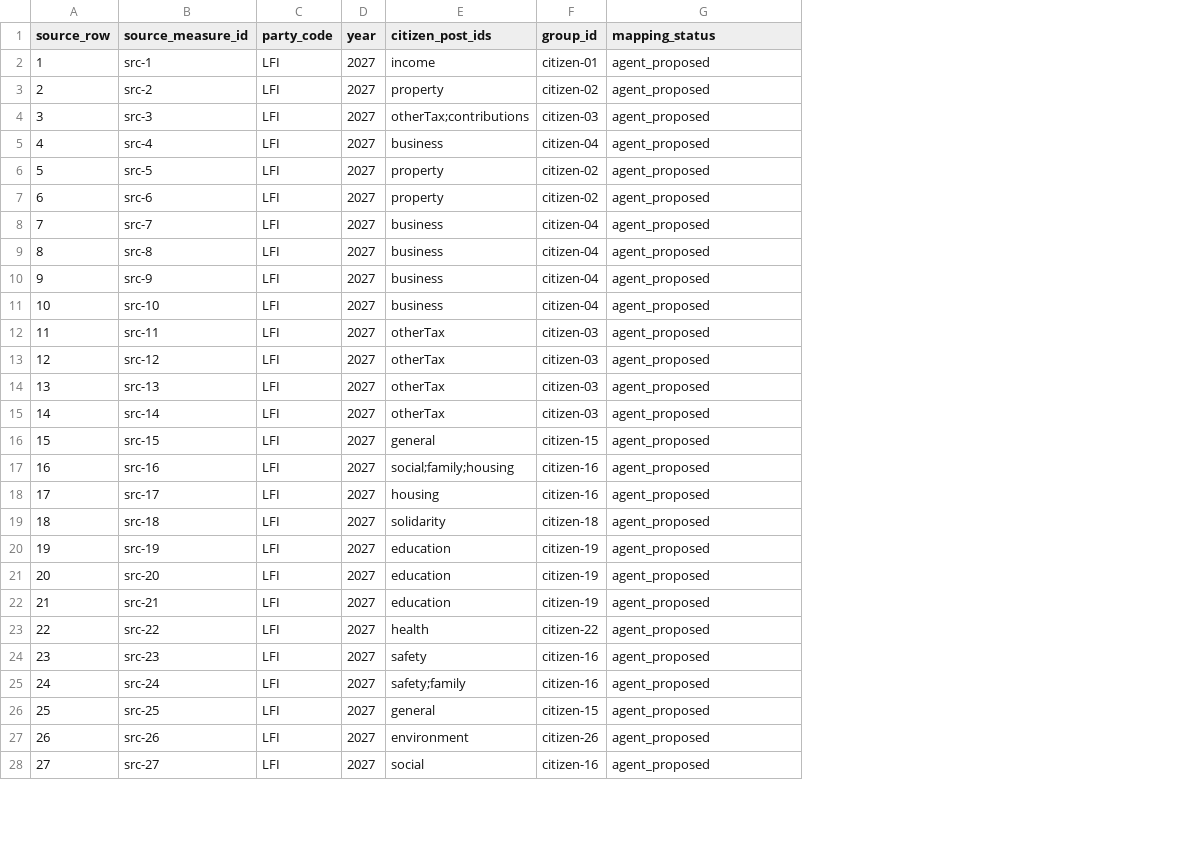
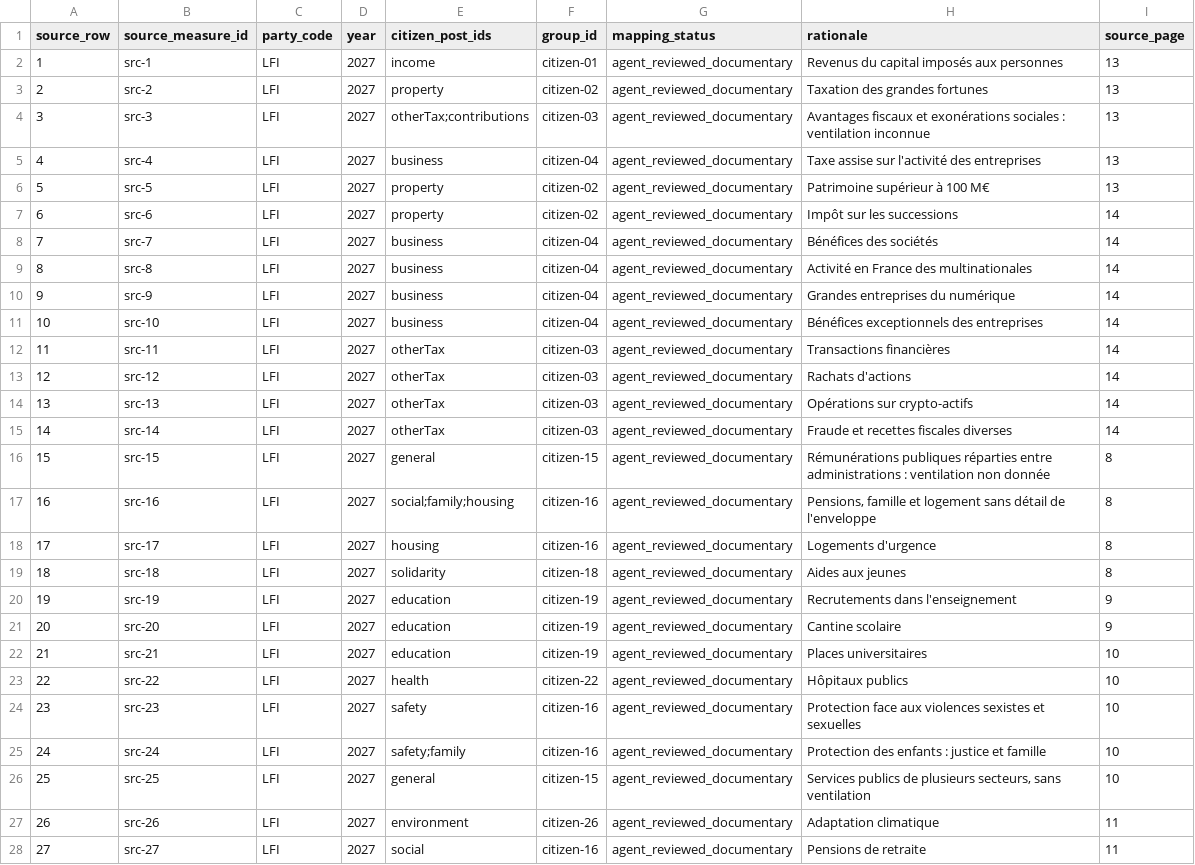
Before and after one commit to dsissoko/france-budget, a CSV file: data/programmes/lfi/2027/rattachements-citoyens.csv, drawn as a sheet; only a part is shown; the diff covers the shown part only; the diff names each change by its address in the sheet, - before the commit and + after, or states it on an @@ line.

Commit message:
feat: enrichir les CSV LFI avec des textes publics et groupes citoyens

```diff
--- a/data/programmes/lfi/2027/rattachements-citoyens.csv
+++ b/data/programmes/lfi/2027/rattachements-citoyens.csv
+column H (rationale), rows 2-28: Revenus du capital imposés aux personnes | Taxation des grandes fortunes | Avantages fiscaux et exonérations sociales : ventilation inconnue | Taxe assise sur l'activité des entreprises | Patrimoine supérieur à 100 M€ | Impôt sur les successions | Bénéfices des sociétés | Activité en France des multinationales | Grandes entreprises du numérique | Bénéfices exceptionnels des entreprises | Transactions financières | Rachats d'actions | Opérations sur crypto-actifs | Fraude et recettes fiscales diverses | Rémunérations publiques réparties entre administrations : ventilation non donnée | Pensions, famille et logement sans détail de l'enveloppe | Logements d'urgence | Aides aux jeunes | Recrutements dans l'enseignement | Cantine scolaire | Places universitaires | Hôpitaux publics | Protection face aux violences sexistes et sexuelles | Protection des enfants : justice et famille | Services publics de plusieurs secteurs, sans ventilation | Adaptation climatique | Pensions de retraite
+column I (source_page), rows 2-28: 13 | 13 | 13 | 13 | 13 | 14 | 14 | 14 | 14 | 14 | 14 | 14 | 14 | 14 | 8 | 8 | 8 | 8 | 9 | 9 | 10 | 10 | 10 | 10 | 10 | 11 | 11
-G2:G28 (mapping_status): agent_proposed
+G2:G28 (mapping_status): agent_reviewed_documentary
```
Also changed, not shown: 1 edited cell elsewhere in this file.
